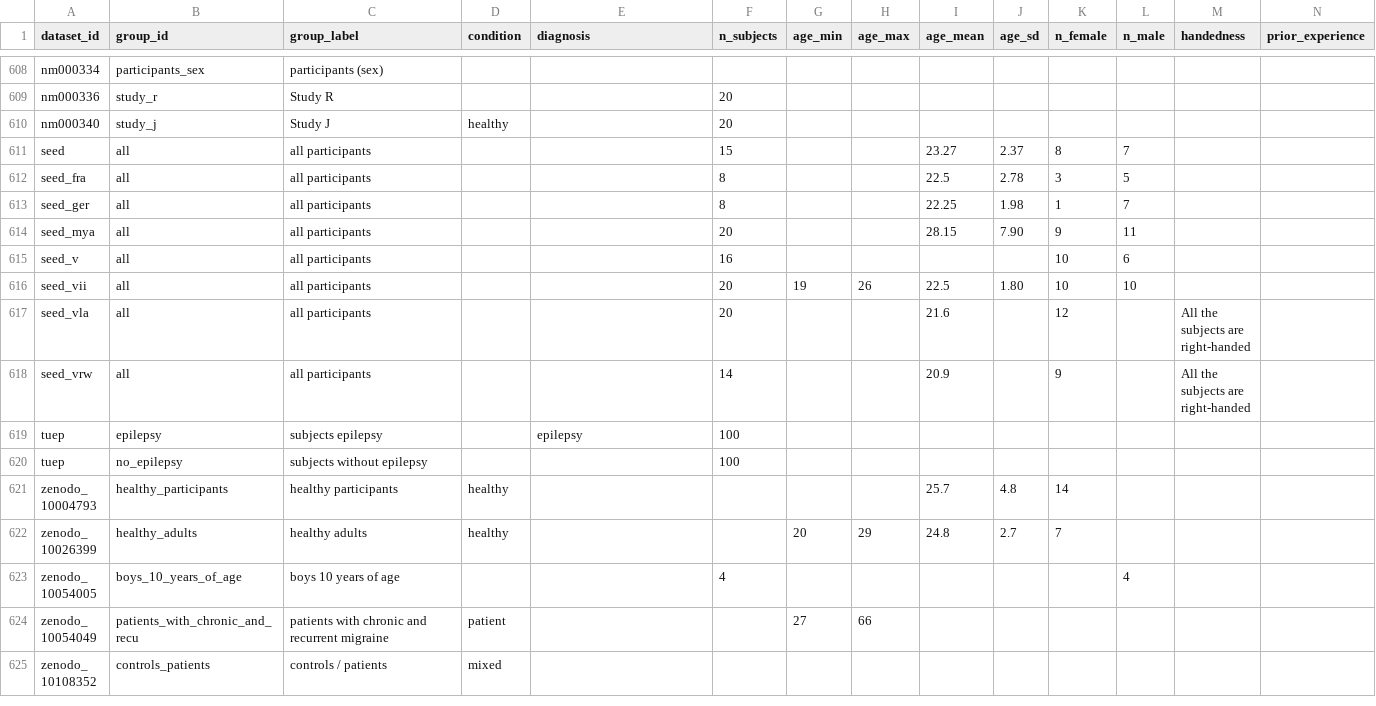
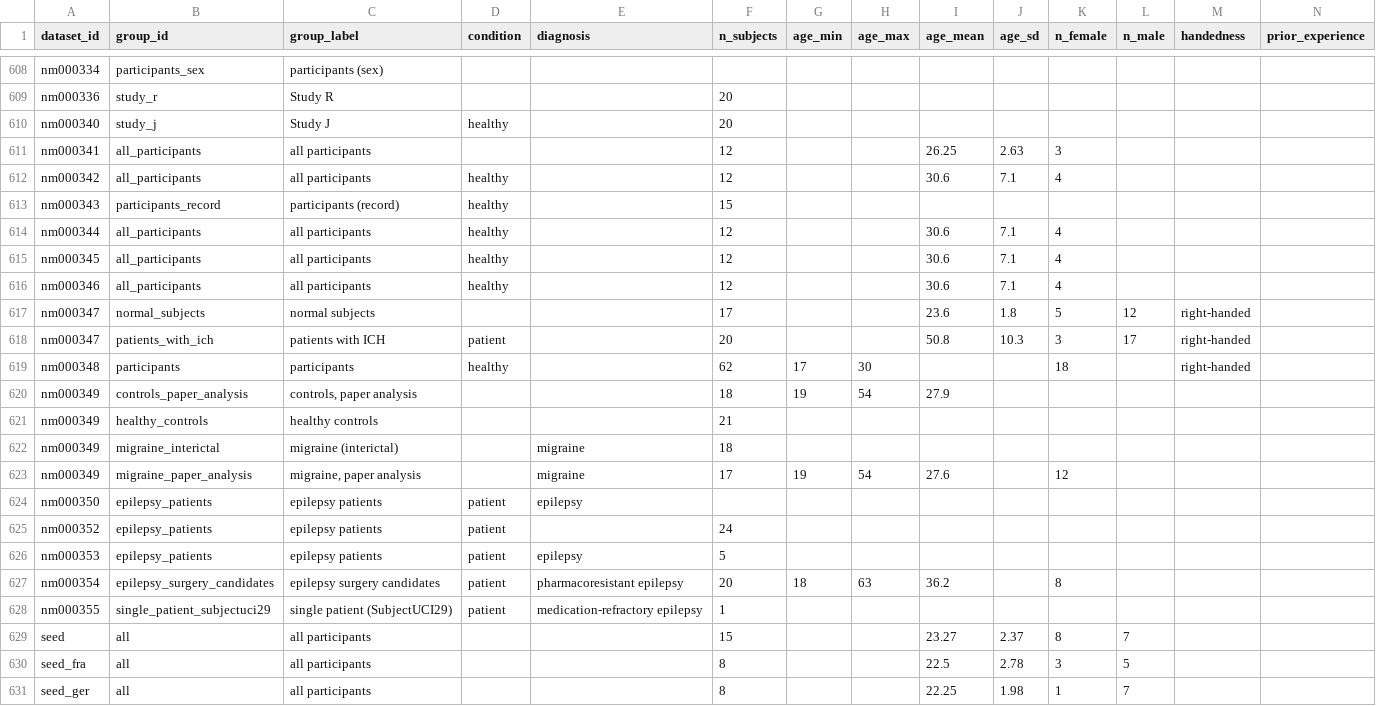
Before and after one commit to itoten/eeg_dataset_db, a CSV file: data/participant_groups.csv, drawn as a sheet; only a part is shown, gaps mark what is left out; the shorter side is filled out with more unchanged rows; rows hold the shown columns only; the diff names each change by its address in the sheet, - before the commit and + after, or states it on an @@ line.

```diff
--- a/data/participant_groups.csv
+++ b/data/participant_groups.csv
+row 611: nm000341 | all_participants | all participants |  |  | 12 |  |  | 26.25 | 2.63 | 3
+row 612: nm000342 | all_participants | all participants | healthy |  | 12 |  |  | 30.6 | 7.1 | 4
+row 613: nm000343 | participants_record | participants (record) | healthy |  | 15
+row 614: nm000344 | all_participants | all participants | healthy |  | 12 |  |  | 30.6 | 7.1 | 4
+row 615: nm000345 | all_participants | all participants | healthy |  | 12 |  |  | 30.6 | 7.1 | 4
+row 616: nm000346 | all_participants | all participants | healthy |  | 12 |  |  | 30.6 | 7.1 | 4
+row 617: nm000347 | normal_subjects | normal subjects |  |  | 17 |  |  | 23.6 | 1.8 | 5 | 12 | right-handed
+row 618: nm000347 | patients_with_ich | patients with ICH | patient |  | 20 |  |  | 50.8 | 10.3 | 3 | 17 | right-handed
+row 619: nm000348 | participants | participants | healthy |  | 62 | 17 | 30 |  |  | 18 |  | right-handed
+row 620: nm000349 | controls_paper_analysis | controls, paper analysis |  |  | 18 | 19 | 54 | 27.9
+row 621: nm000349 | healthy_controls | healthy controls |  |  | 21
+row 622: nm000349 | migraine_interictal | migraine (interictal) |  | migraine | 18
+row 623: nm000349 | migraine_paper_analysis | migraine, paper analysis |  | migraine | 17 | 19 | 54 | 27.6 |  | 12
+row 624: nm000350 | epilepsy_patients | epilepsy patients | patient | epilepsy
+row 625: nm000352 | epilepsy_patients | epilepsy patients | patient |  | 24
+row 626: nm000353 | epilepsy_patients | epilepsy patients | patient | epilepsy | 5
+row 627: nm000354 | epilepsy_surgery_candidates | epilepsy surgery candidates | patient | pharmacoresistant epilepsy | 20 | 18 | 63 | 36.2 |  | 8
+row 628: nm000355 | single_patient_subjectuci29 | single patient (SubjectUCI29) | patient | medication-refractory epilepsy | 1
```
Also changed, not shown: data/dataset_sources.csv, data/quality_info.csv, 10 other files.
